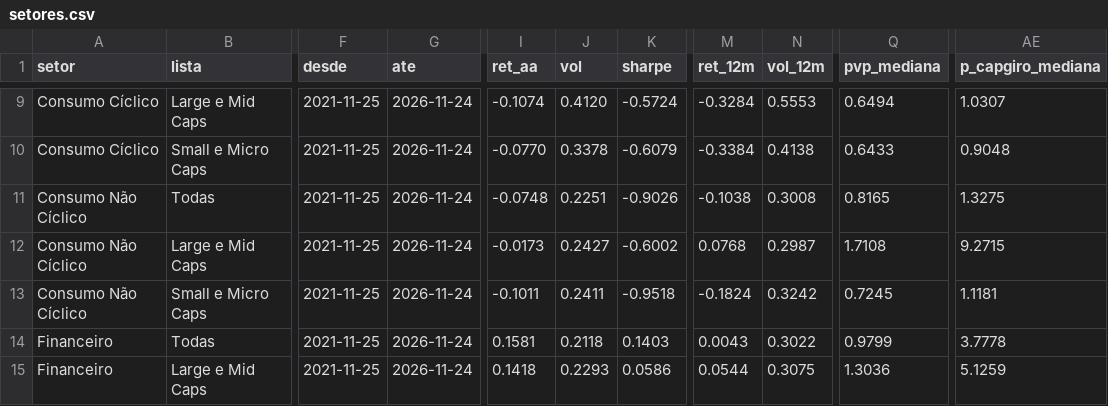
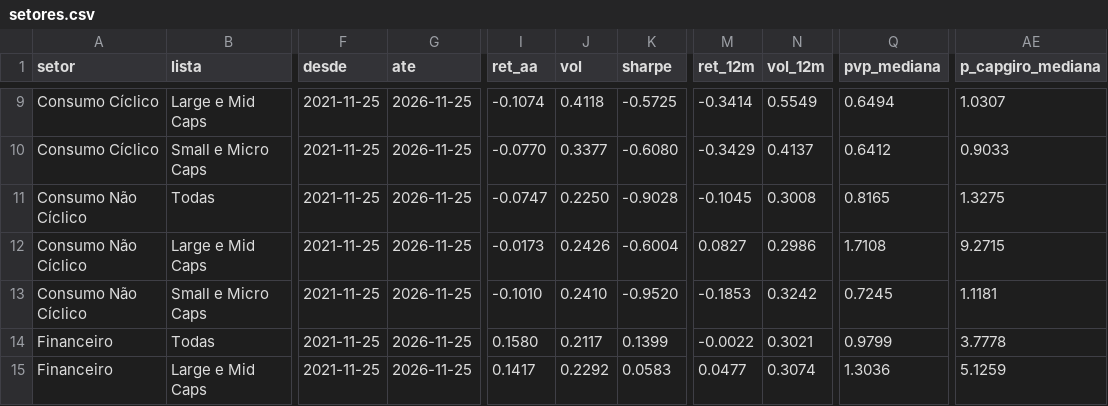
Before and after one commit to mlsantos92/setores-b3, a CSV file: outputs/setores.csv, drawn as a sheet; only a part is shown, gaps mark what is left out; the diff covers the shown part only; the diff names each change by its address in the sheet, - before the commit and + after, or states it on an @@ line.

```diff
--- a/outputs/setores.csv
+++ b/outputs/setores.csv
-G9:G15 (ate): 2026-11-24
+G9:G15 (ate): 2026-11-25
-J9 (vol): 0.4120
+J9 (vol): 0.4118
-K9 (sharpe): -0.5724
+K9 (sharpe): -0.5725
-M9 (ret_12m): -0.3284
+M9 (ret_12m): -0.3414
-N9 (vol_12m): 0.5553
+N9 (vol_12m): 0.5549
-J10 (vol): 0.3378
+J10 (vol): 0.3377
-K10 (sharpe): -0.6079
+K10 (sharpe): -0.6080
-M10 (ret_12m): -0.3384
+M10 (ret_12m): -0.3429
-N10 (vol_12m): 0.4138
+N10 (vol_12m): 0.4137
-Q10 (pvp_mediana): 0.6433
+Q10 (pvp_mediana): 0.6412
-AE10 (p_capgiro_mediana): 0.9048
+AE10 (p_capgiro_mediana): 0.9033
-I11 (ret_aa): -0.0748
+I11 (ret_aa): -0.0747
-J11 (vol): 0.2251
+J11 (vol): 0.2250
-K11 (sharpe): -0.9026
+K11 (sharpe): -0.9028
-M11 (ret_12m): -0.1038
+M11 (ret_12m): -0.1045
-J12 (vol): 0.2427
+J12 (vol): 0.2426
-K12 (sharpe): -0.6002
+K12 (sharpe): -0.6004
-M12 (ret_12m): 0.0768
+M12 (ret_12m): 0.0827
-N12 (vol_12m): 0.2987
+N12 (vol_12m): 0.2986
-I13 (ret_aa): -0.1011
+I13 (ret_aa): -0.1010
-J13 (vol): 0.2411
+J13 (vol): 0.2410
-K13 (sharpe): -0.9518
+K13 (sharpe): -0.9520
-M13 (ret_12m): -0.1824
+M13 (ret_12m): -0.1853
-I14 (ret_aa): 0.1581
+I14 (ret_aa): 0.1580
-J14 (vol): 0.2118
+J14 (vol): 0.2117
-K14 (sharpe): 0.1403
+K14 (sharpe): 0.1399
-M14 (ret_12m): 0.0043
+M14 (ret_12m): -0.0022
-N14 (vol_12m): 0.3022
+N14 (vol_12m): 0.3021
-I15 (ret_aa): 0.1418
+I15 (ret_aa): 0.1417
-J15 (vol): 0.2293
+J15 (vol): 0.2292
-K15 (sharpe): 0.0586
+K15 (sharpe): 0.0583
-M15 (ret_12m): 0.0544
+M15 (ret_12m): 0.0477
-N15 (vol_12m): 0.3075
+N15 (vol_12m): 0.3074
```
Also changed, not shown: 135 edited cells elsewhere in this file, outputs/empresas.csv, 2 other files.
